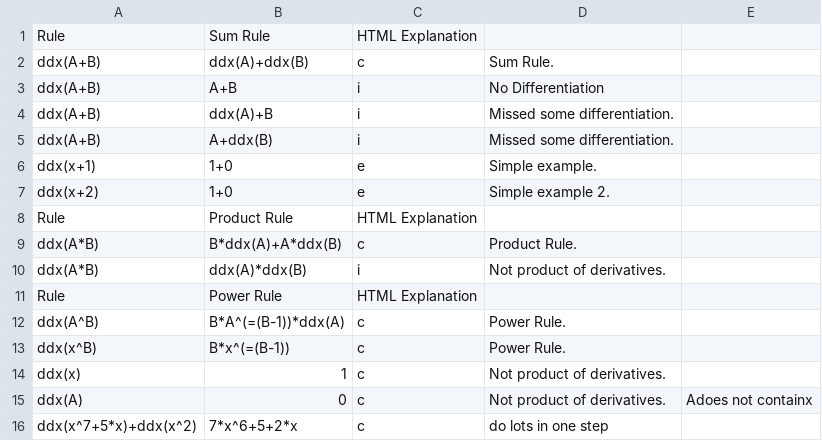
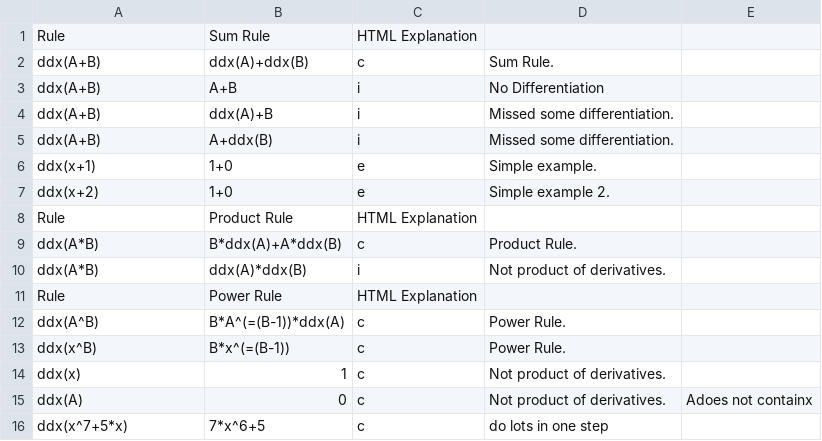
Before and after one commit to triplelog/math-errors, a CSV file: cpp/rules/derivatives.csv, drawn as a sheet.

```diff
--- a/cpp/rules/derivatives.csv
+++ b/cpp/rules/derivatives.csv
@@ -15,2 +15,2 @@ ddx(x),1,c,"Not product of derivatives."
 ddx(A),0,c,"Not product of derivatives.",Adoes not containx
-ddx(x^7+5*x)+ddx(x^2),7*x^6+5+2*x,c,"do lots in one step"
+ddx(x^7+5*x),7*x^6+5,c,"do lots in one step"
```
Also changed, not shown: 2 other files.
